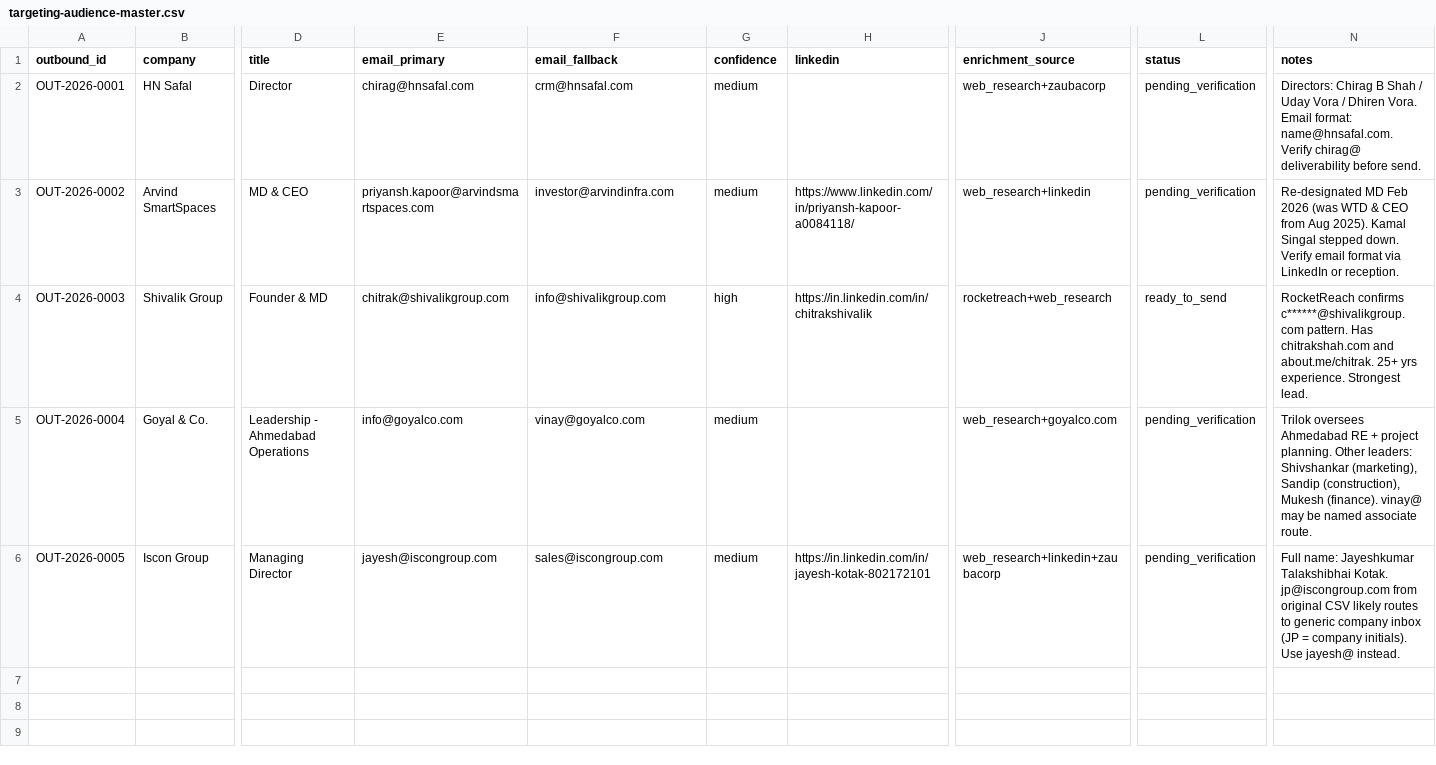
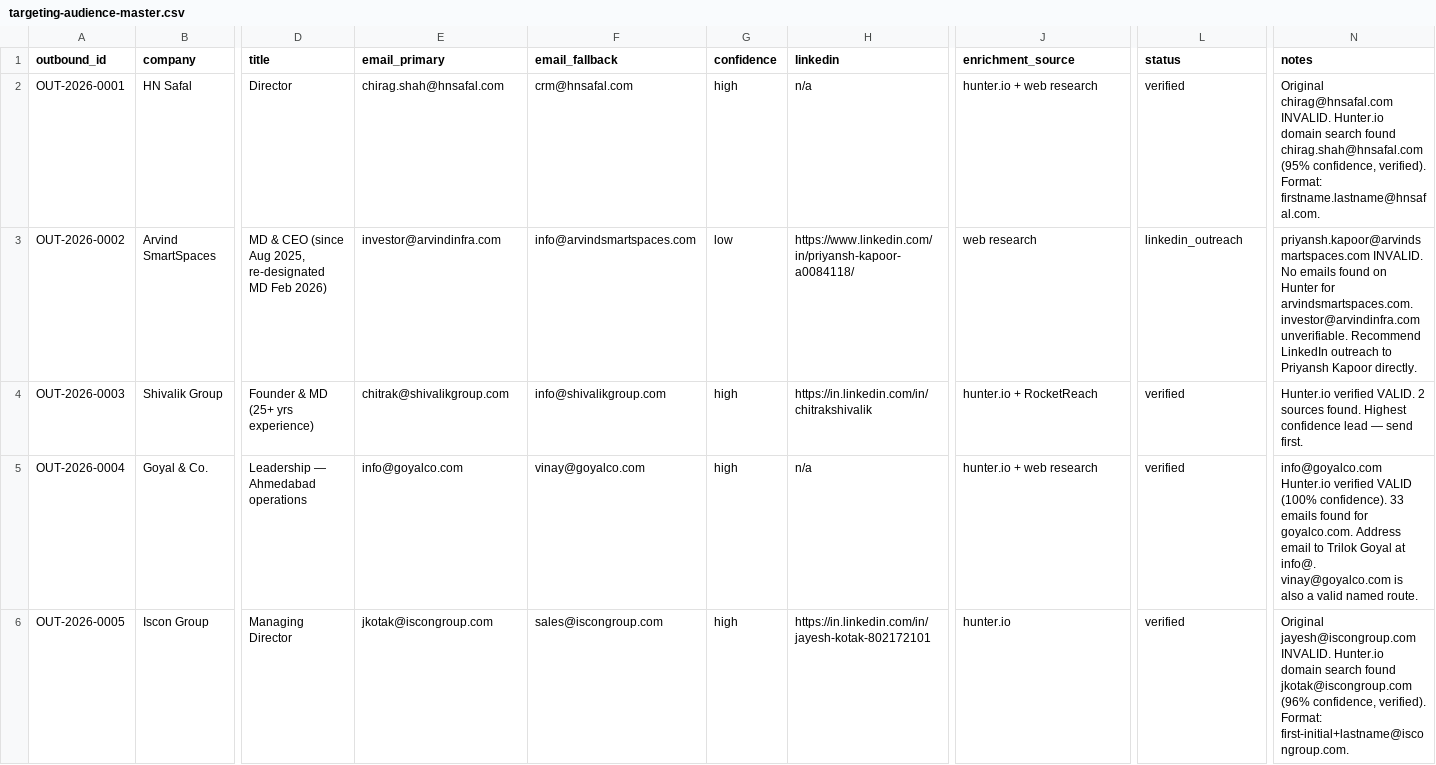
Before and after one commit to JagPat/Vitan-BrandBuilding, a CSV file: Business development/shared-workspace/targeting-audience-master.csv, drawn as a sheet; only a part is shown, gaps mark what is left out; the diff names each change by its address in the sheet, - before the commit and + after, or states it on an @@ line.

Commit message:
Update targeting sheet with Hunter.io verified emails — 4/5 verified, 1 LinkedIn outreach

```diff
--- a/Business development/shared-workspace/targeting-audience-master.csv
+++ b/Business development/shared-workspace/targeting-audience-master.csv
-E2 (email_primary): chirag@hnsafal.com
+E2 (email_primary): chirag.shah@hnsafal.com
-G2 (confidence): medium
+G2 (confidence): high
-H2 (linkedin): (empty)
+H2 (linkedin): n/a
-J2 (enrichment_source): web_research+zaubacorp
+J2 (enrichment_source): hunter.io + web research
-L2 (status): pending_verification
+L2 (status): verified
-N2 (notes): Directors: Chirag B Shah / Uday Vora / Dhiren Vora. Email format: name@hnsafal.com. Verify chirag@ deliverability before send.
+N2 (notes): Original chirag@hnsafal.com INVALID. Hunter.io domain search found chirag.shah@hnsafal.com (95% confidence, verified). Format: firstname.lastname@hnsafal.com.
-D3 (title): MD & CEO
+D3 (title): MD & CEO (since Aug 2025, re-designated MD Feb 2026)
-E3 (email_primary): priyansh.kapoor@arvindsmartspaces.com
+E3 (email_primary): investor@arvindinfra.com
-F3 (email_fallback): investor@arvindinfra.com
+F3 (email_fallback): info@arvindsmartspaces.com
-G3 (confidence): medium
+G3 (confidence): low
-J3 (enrichment_source): web_research+linkedin
+J3 (enrichment_source): web research
-L3 (status): pending_verification
+L3 (status): linkedin_outreach
-N3 (notes): Re-designated MD Feb 2026 (was WTD & CEO from Aug 2025). Kamal Singal stepped down. Verify email format via LinkedIn or reception.
+N3 (notes): priyansh.kapoor@arvindsmartspaces.com INVALID. No emails found on Hunter for arvindsmartspaces.com. investor@arvindinfra.com unverifiable. Recommend LinkedIn outreach to Priyansh Kapoor directly.
-D4 (title): Founder & MD
+D4 (title): Founder & MD (25+ yrs experience)
-J4 (enrichment_source): rocketreach+web_research
+J4 (enrichment_source): hunter.io + RocketReach
-L4 (status): ready_to_send
+L4 (status): verified
-N4 (notes): RocketReach confirms c******@shivalikgroup.com pattern. Has chitrakshah.com and about.me/chitrak. 25+ yrs experience. Strongest lead.
+N4 (notes): Hunter.io verified VALID. 2 sources found. Highest confidence lead — send first.
-D5 (title): Leadership - Ahmedabad Operations
+D5 (title): Leadership — Ahmedabad operations
-G5:G6 (confidence): medium
+G5:G6 (confidence): high
-H5 (linkedin): (empty)
+H5 (linkedin): n/a
-J5 (enrichment_source): web_research+goyalco.com
+J5 (enrichment_source): hunter.io + web research
-L5:L6 (status): pending_verification
+L5:L6 (status): verified
-N5 (notes): Trilok oversees Ahmedabad RE + project planning. Other leaders: Shivshankar (marketing), Sandip (construction), Mukesh (finance). vinay@ may be named associate route.
+N5 (notes): info@goyalco.com Hunter.io verified VALID (100% confidence). 33 emails found for goyalco.com. Address email to Trilok Goyal at info@. vinay@goyalco.com is also a valid named route.
-E6 (email_primary): jayesh@iscongroup.com
+E6 (email_primary): jkotak@iscongroup.com
-J6 (enrichment_source): web_research+linkedin+zaubacorp
+J6 (enrichment_source): hunter.io
-N6 (notes): Full name: Jayeshkumar Talakshibhai Kotak. jp@iscongroup.com from original CSV likely routes to generic company inbox (JP = company initials). Use jayesh@ instead.
+N6 (notes): Original jayesh@iscongroup.com INVALID. Hunter.io domain search found jkotak@iscongroup.com (96% confidence, verified). Format: first-initial+lastname@iscongroup.com.
```
